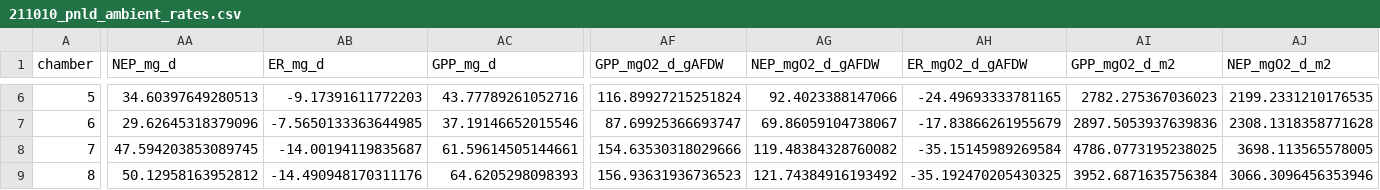
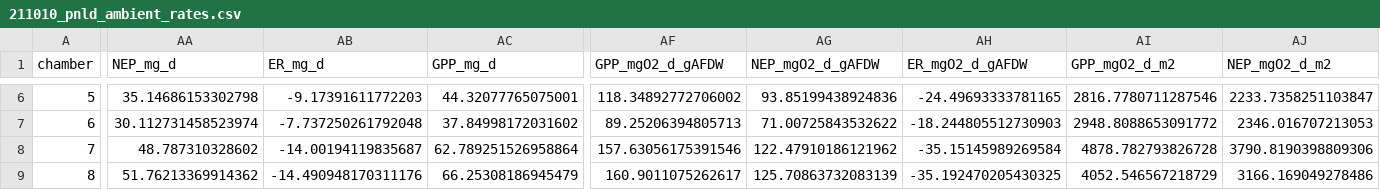
Before and after one commit to nframmy/tahoe_lab_inc_analysis, a CSV file: data/211010_pineland_a_e/211010_pnld_ambient_rates.csv, drawn as a sheet; only a part is shown, gaps mark what is left out; the diff covers the shown part only; the diff names each change by its address in the sheet, - before the commit and + after, or states it on an @@ line.

```diff
--- a/data/211010_pineland_a_e/211010_pnld_ambient_rates.csv
+++ b/data/211010_pineland_a_e/211010_pnld_ambient_rates.csv
-AA6 (NEP_mg_d): 34.60397649280513
+AA6 (NEP_mg_d): 35.14686153302798
-AC6 (GPP_mg_d): 43.77789261052716
+AC6 (GPP_mg_d): 44.32077765075001
-AF6 (GPP_mgO2_d_gAFDW): 116.89927215251824
+AF6 (GPP_mgO2_d_gAFDW): 118.34892772706002
-AG6 (NEP_mgO2_d_gAFDW): 92.4023388147066
+AG6 (NEP_mgO2_d_gAFDW): 93.85199438924836
-AI6 (GPP_mgO2_d_m2): 2782.275367036023
+AI6 (GPP_mgO2_d_m2): 2816.7780711287546
-AJ6 (NEP_mgO2_d_m2): 2199.2331210176535
+AJ6 (NEP_mgO2_d_m2): 2233.7358251103847
-AA7 (NEP_mg_d): 29.62645318379096
+AA7 (NEP_mg_d): 30.112731458523974
-AB7 (ER_mg_d): -7.5650133363644985
+AB7 (ER_mg_d): -7.737250261792048
-AC7 (GPP_mg_d): 37.19146652015546
+AC7 (GPP_mg_d): 37.84998172031602
-AF7 (GPP_mgO2_d_gAFDW): 87.69925366693747
+AF7 (GPP_mgO2_d_gAFDW): 89.25206394805713
-AG7 (NEP_mgO2_d_gAFDW): 69.86059104738067
+AG7 (NEP_mgO2_d_gAFDW): 71.00725843532622
-AH7 (ER_mgO2_d_gAFDW): -17.83866261955679
+AH7 (ER_mgO2_d_gAFDW): -18.244805512730903
-AI7 (GPP_mgO2_d_m2): 2897.5053937639836
+AI7 (GPP_mgO2_d_m2): 2948.8088653091772
-AJ7 (NEP_mgO2_d_m2): 2308.1318358771628
+AJ7 (NEP_mgO2_d_m2): 2346.016707213053
-AA8 (NEP_mg_d): 47.594203853089745
+AA8 (NEP_mg_d): 48.787310328602
-AC8 (GPP_mg_d): 61.59614505144661
+AC8 (GPP_mg_d): 62.789251526958864
-AF8 (GPP_mgO2_d_gAFDW): 154.63530318029666
+AF8 (GPP_mgO2_d_gAFDW): 157.63056175391546
-AG8 (NEP_mgO2_d_gAFDW): 119.48384328760082
+AG8 (NEP_mgO2_d_gAFDW): 122.47910186121962
-AI8 (GPP_mgO2_d_m2): 4786.0773195238025
+AI8 (GPP_mgO2_d_m2): 4878.782793826728
-AJ8 (NEP_mgO2_d_m2): 3698.113565578005
+AJ8 (NEP_mgO2_d_m2): 3790.8190398809306
-AA9 (NEP_mg_d): 50.12958163952812
+AA9 (NEP_mg_d): 51.76213369914362
-AC9 (GPP_mg_d): 64.6205298098393
+AC9 (GPP_mg_d): 66.25308186945479
-AF9 (GPP_mgO2_d_gAFDW): 156.93631936736523
+AF9 (GPP_mgO2_d_gAFDW): 160.9011075262617
-AG9 (NEP_mgO2_d_gAFDW): 121.74384916193492
+AG9 (NEP_mgO2_d_gAFDW): 125.70863732083139
-AI9 (GPP_mgO2_d_m2): 3952.6871635756384
+AI9 (GPP_mgO2_d_m2): 4052.546567218729
-AJ9 (NEP_mgO2_d_m2): 3066.3096456353946
+AJ9 (NEP_mgO2_d_m2): 3166.169049278486
```
Also changed, not shown: 82 edited cells elsewhere in this file, 2 other files.
